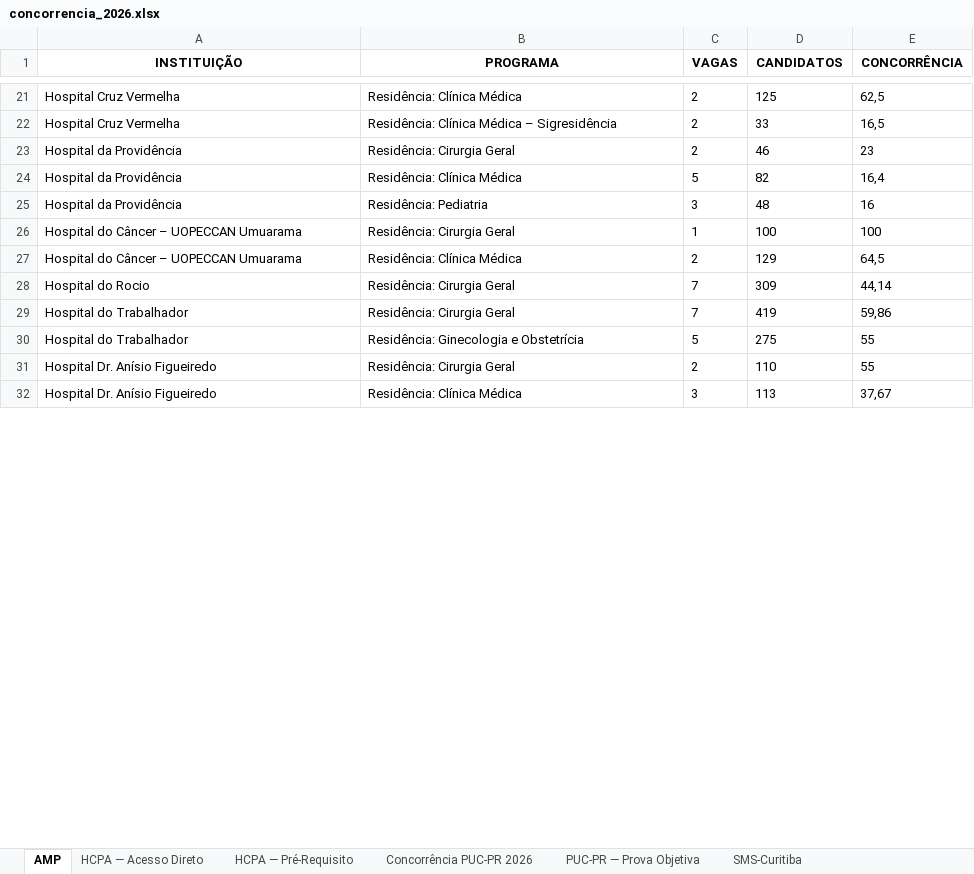
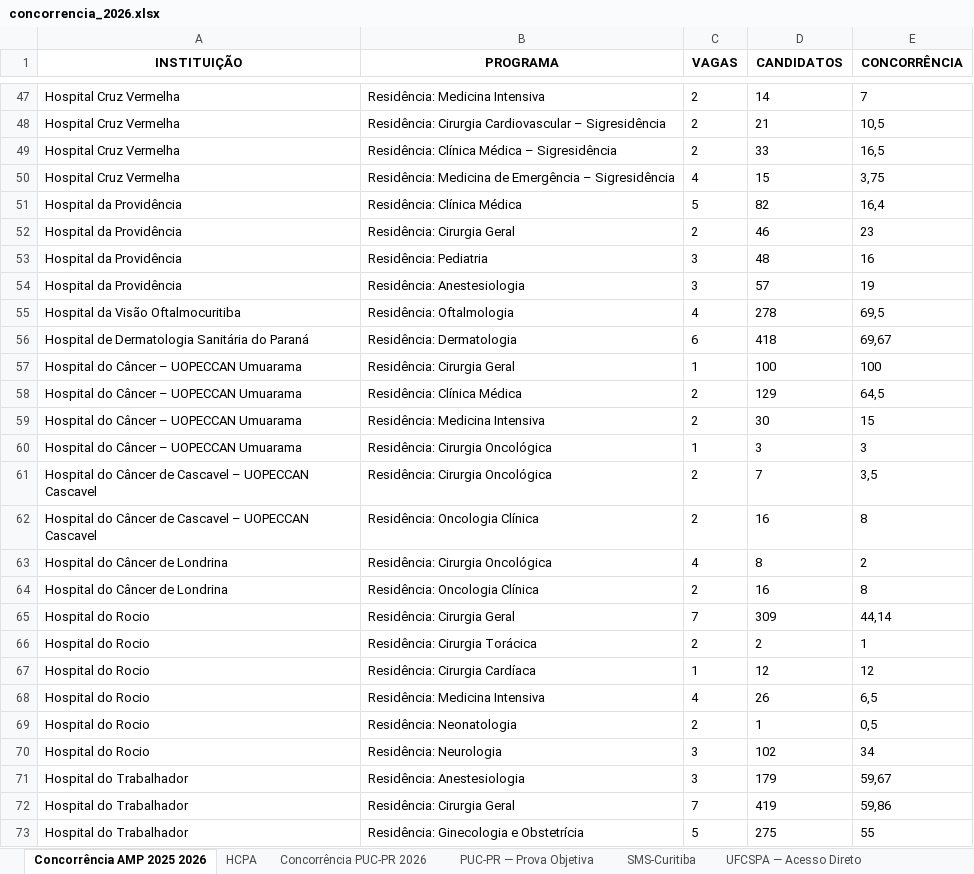
Before and after one commit to cadeteafya/residencia-candidato-vaga, an Excel workbook: site/downloads/concorrencia_2026.xlsx, sheet Concorrência AMP 2025 2026, drawn as a sheet; only a part is shown, gaps mark what is left out; the shorter side is filled out with more unchanged rows; values as stored, in another font and other column widths than the file's, no borders; addresses are those after the commit; the diff covers the shown part only; the diff names each change by its address in the sheet, - before the commit and + after, or states it on an @@ line.

```diff
--- a/site/downloads/concorrencia_2026.xlsx (sheet Concorrência AMP 2025 2026)
+++ b/site/downloads/concorrencia_2026.xlsx (sheet Concorrência AMP 2025 2026)
-sheet tab: AMP
+sheet tab: Concorrência AMP 2025 2026
-sheet tab: HCPA — Acesso Direto
+sheet tab: HCPA
-sheet tab: HCPA — Pré-Requisito
-B47 (PROGRAMA): Residência: Clínica Médica
+B47 (PROGRAMA): Residência: Medicina Intensiva
-D47 (CANDIDATOS): 125
+D47 (CANDIDATOS): 14
-E47 (CONCORRÊNCIA): 62,5
+E47 (CONCORRÊNCIA): 7
+row 48: Hospital Cruz Vermelha | Residência: Cirurgia Cardiovascular – Sigresidência | 2 | 21 | 10,5
+row 50: Hospital Cruz Vermelha | Residência: Medicina de Emergência – Sigresidência | 4 | 15 | 3,75
@@ row 24 moved to row 51: Hospital da Providência @@
+row 54: Hospital da Providência | Residência: Anestesiologia | 3 | 57 | 19
+row 55: Hospital da Visão Oftalmocuritiba | Residência: Oftalmologia | 4 | 278 | 69,5
+row 56: Hospital de Dermatologia Sanitária do Paraná | Residência: Dermatologia | 6 | 418 | 69,67
+row 59: Hospital do Câncer – UOPECCAN Umuarama | Residência: Medicina Intensiva | 2 | 30 | 15
+row 60: Hospital do Câncer – UOPECCAN Umuarama | Residência: Cirurgia Oncológica | 1 | 3 | 3
+row 61: Hospital do Câncer de Cascavel – UOPECCAN Cascavel | Residência: Cirurgia Oncológica | 2 | 7 | 3,5
+row 62: Hospital do Câncer de Cascavel – UOPECCAN Cascavel | Residência: Oncologia Clínica | 2 | 16 | 8
+row 63: Hospital do Câncer de Londrina | Residência: Cirurgia Oncológica | 4 | 8 | 2
+row 64: Hospital do Câncer de Londrina | Residência: Oncologia Clínica | 2 | 16 | 8
+row 66: Hospital do Rocio | Residência: Cirurgia Torácica | 2 | 2 | 1
+row 67: Hospital do Rocio | Residência: Cirurgia Cardíaca | 1 | 12 | 12
+row 68: Hospital do Rocio | Residência: Medicina Intensiva | 4 | 26 | 6,5
+row 69: Hospital do Rocio | Residência: Neonatologia | 2 | 1 | 0,5
+row 70: Hospital do Rocio | Residência: Neurologia | 3 | 102 | 34
+row 71: Hospital do Trabalhador | Residência: Anestesiologia | 3 | 179 | 59,67
```
Also changed, not shown: 139 added rows, 12 moved rows and 6 edited cells elsewhere in this sheet, sheet UNICAMP — Concorrência AMP 2025, sheet Relação candidato vaga UERJ 202, other sheet tabs, site/downloads/Concorrência PUC-PR 2026.xlsx, site/downloads/Concorrência PUC-PR.xlsx, 41 other files.
